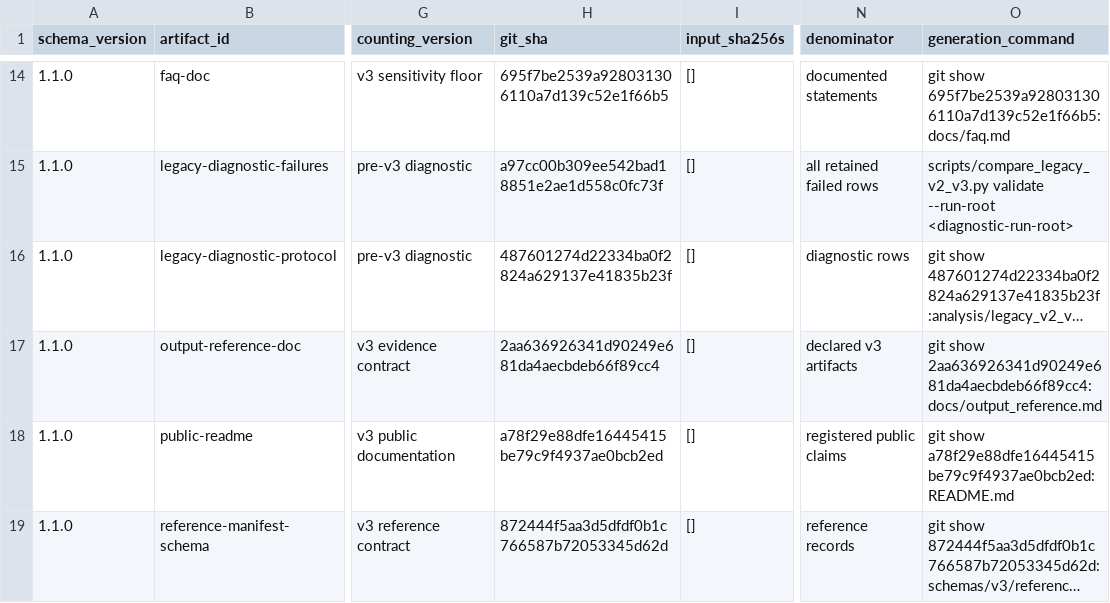
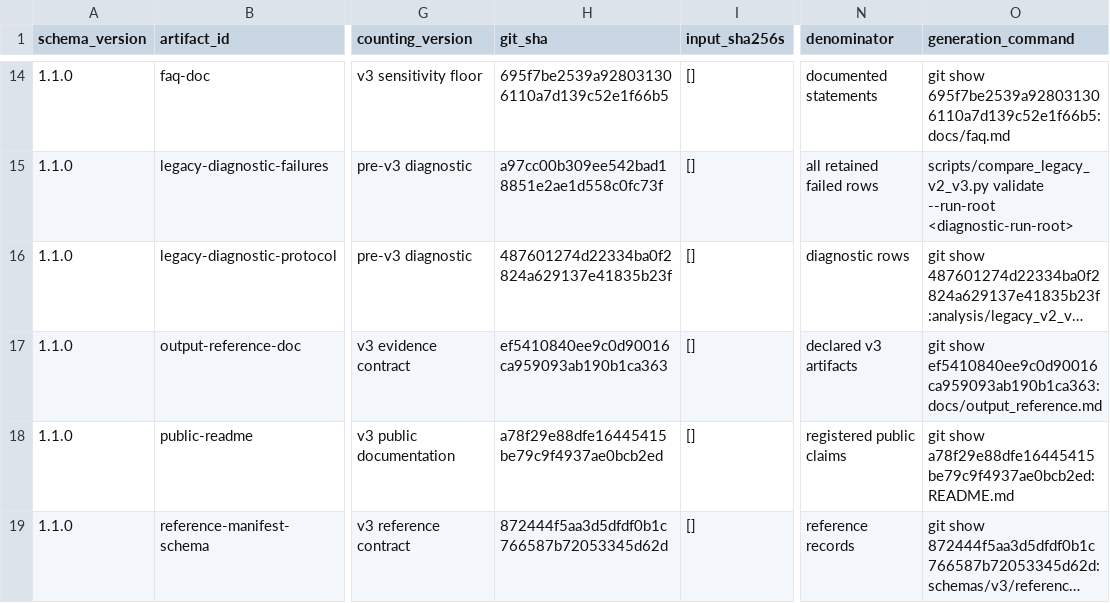
Before and after one commit to mdmanurung/ViralScan-reproducibility, a TSV file: analysis/v3_artifact_inventory.tsv, drawn as a sheet; only a part is shown, gaps mark what is left out; long unchanged cells end in …; the diff names each change by its address in the sheet, - before the commit and + after, or states it on an @@ line.

```diff
--- a/analysis/v3_artifact_inventory.tsv
+++ b/analysis/v3_artifact_inventory.tsv
-H17 (git_sha): 2aa636926341d90249e681da4aecbdeb66f89cc4
+H17 (git_sha): ef5410840ee9c0d90016ca959093ab190b1ca363
-O17 (generation_command): git show 2aa636926341d90249e681da4aecbdeb66f89cc4:docs/output_reference.md
+O17 (generation_command): git show ef5410840ee9c0d90016ca959093ab190b1ca363:docs/output_reference.md
```
